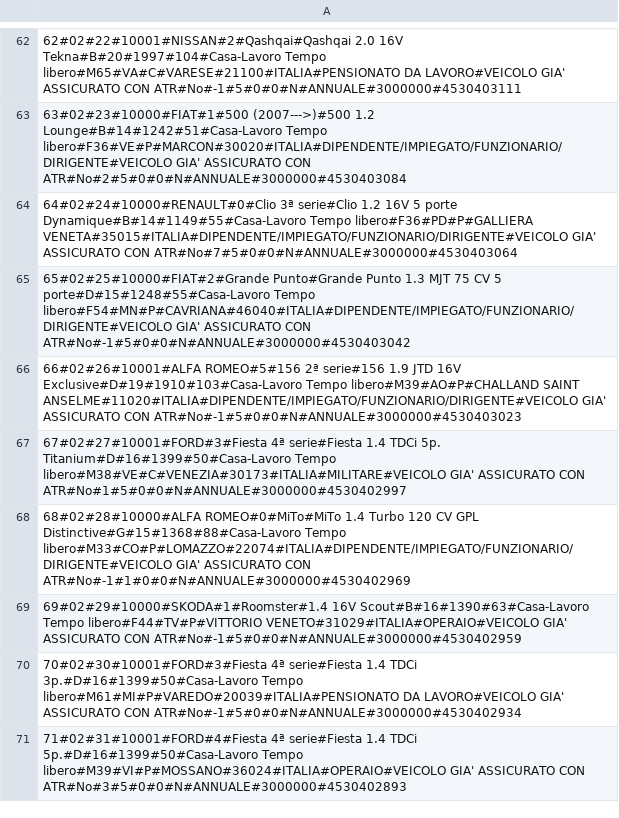
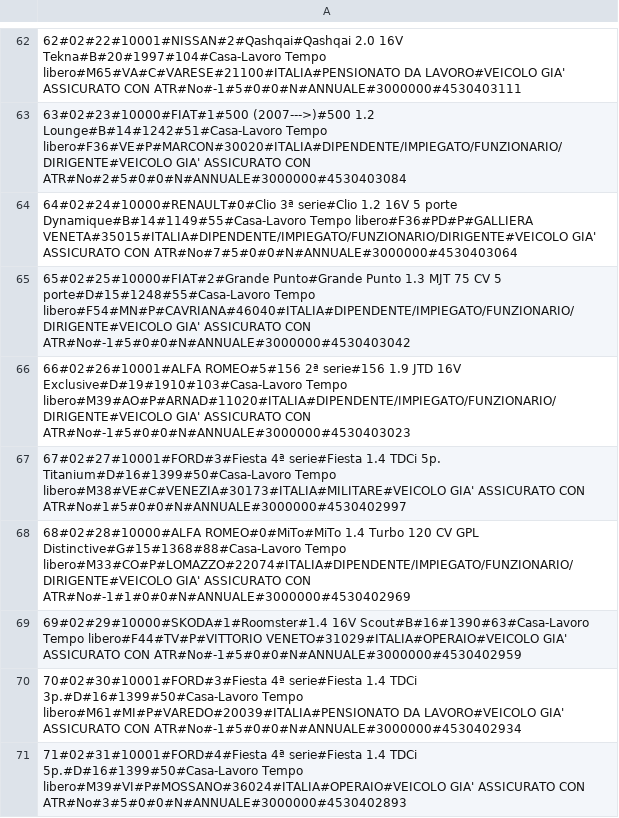
Before and after one commit to ugodiiorio/experiment, a CSV file: code/builders/etl/1_generic_profile/csv/prov1_sect1_20100405_in.csv, drawn as a sheet; only a part is shown, gaps mark what is left out.

```diff
--- a/code/builders/etl/1_generic_profile/csv/prov1_sect1_20100405_in.csv
+++ b/code/builders/etl/1_generic_profile/csv/prov1_sect1_20100405_in.csv
@@ -65,3 +65,3 @@
 65#02#25#10000#FIAT#2#Grande Punto#Grande Punto 1.3 MJT 75 CV 5 porte#D#15#1248#55#Casa-Lavoro Tempo libero#F54#MN#P#CAVRIANA#46040#ITALIA#DIPENDENTE/IMPIEGATO/FUNZIONARIO/DIRIGENTE#VEICOLO GIA' ASSICURATO CON ATR#No#-1#5#0#0#N#ANNUALE#3000000#4530403042
-66#02#26#10001#ALFA ROMEO#5#156 2ª serie#156 1.9 JTD 16V Exclusive#D#19#1910#103#Casa-Lavoro Tempo libero#M39#AO#P#CHALLAND SAINT ANSELME#11020#ITALIA#DIPENDENTE/IMPIEGATO/FUNZIONARIO/DIRIGENTE#VEICOLO GIA' ASSICURATO CON ATR#No#-1#5#0#0#N#ANNUALE#3000000#4530403023
+66#02#26#10001#ALFA ROMEO#5#156 2ª serie#156 1.9 JTD 16V Exclusive#D#19#1910#103#Casa-Lavoro Tempo libero#M39#AO#P#ARNAD#11020#ITALIA#DIPENDENTE/IMPIEGATO/FUNZIONARIO/DIRIGENTE#VEICOLO GIA' ASSICURATO CON ATR#No#-1#5#0#0#N#ANNUALE#3000000#4530403023
 67#02#27#10001#FORD#3#Fiesta 4ª serie#Fiesta 1.4 TDCi 5p. Titanium#D#16#1399#50#Casa-Lavoro Tempo libero#M38#VE#C#VENEZIA#30173#ITALIA#MILITARE#VEICOLO GIA' ASSICURATO CON ATR#No#1#5#0#0#N#ANNUALE#3000000#4530402997
```
Also changed, not shown: 4 other files.
